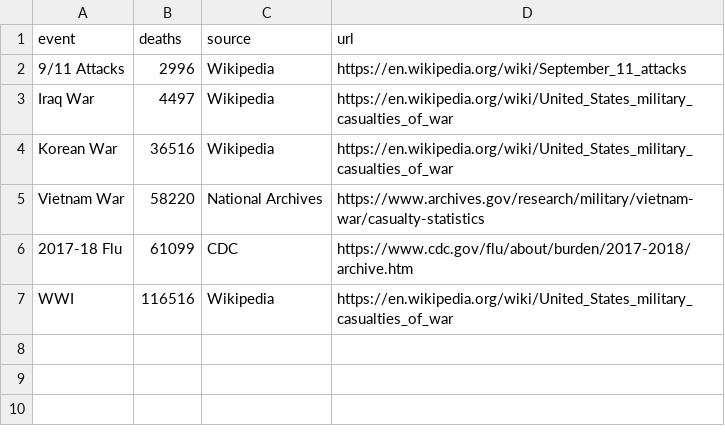
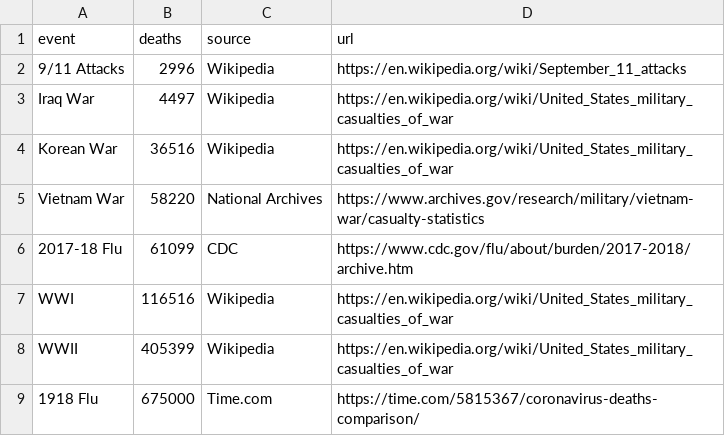
Before and after one commit to bws428/covid-19, a CSV file: deaths.csv, drawn as a sheet; the diff names each change by its address in the sheet, - before the commit and + after, or states it on an @@ line.

```diff
--- a/deaths.csv
+++ b/deaths.csv
+row 8: WWII | 405399 | Wikipedia | https://en.wikipedia.org/wiki/United_States_military_casualties_of_war
+row 9: 1918 Flu | 675000 | Time.com | https://time.com/5815367/coronavirus-deaths-comparison/
```
Also changed, not shown: 2 other files.
